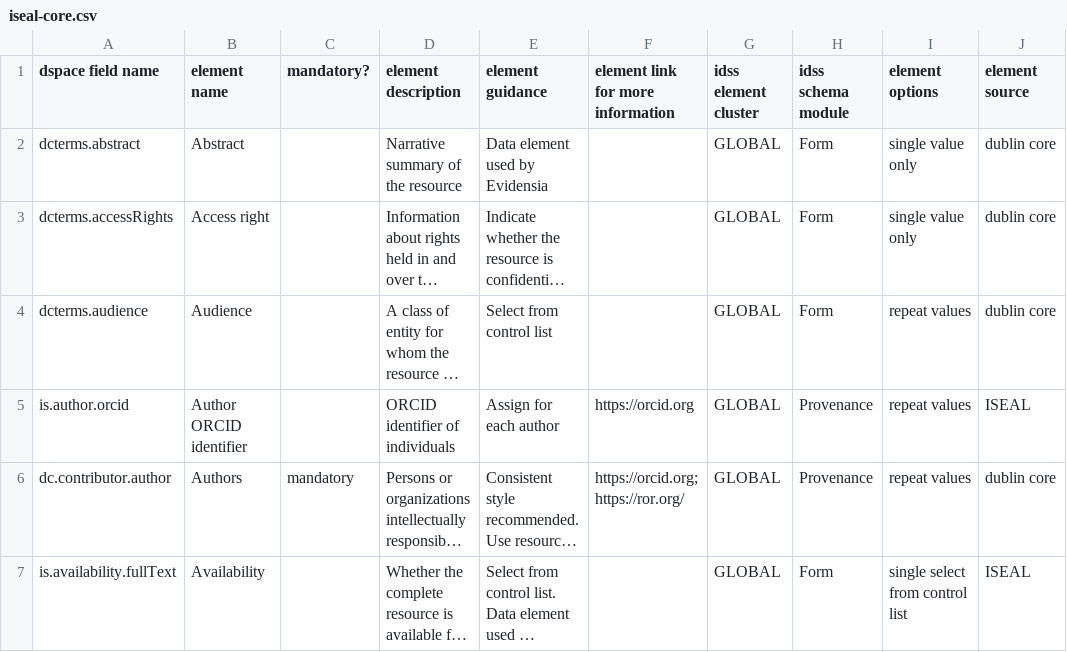
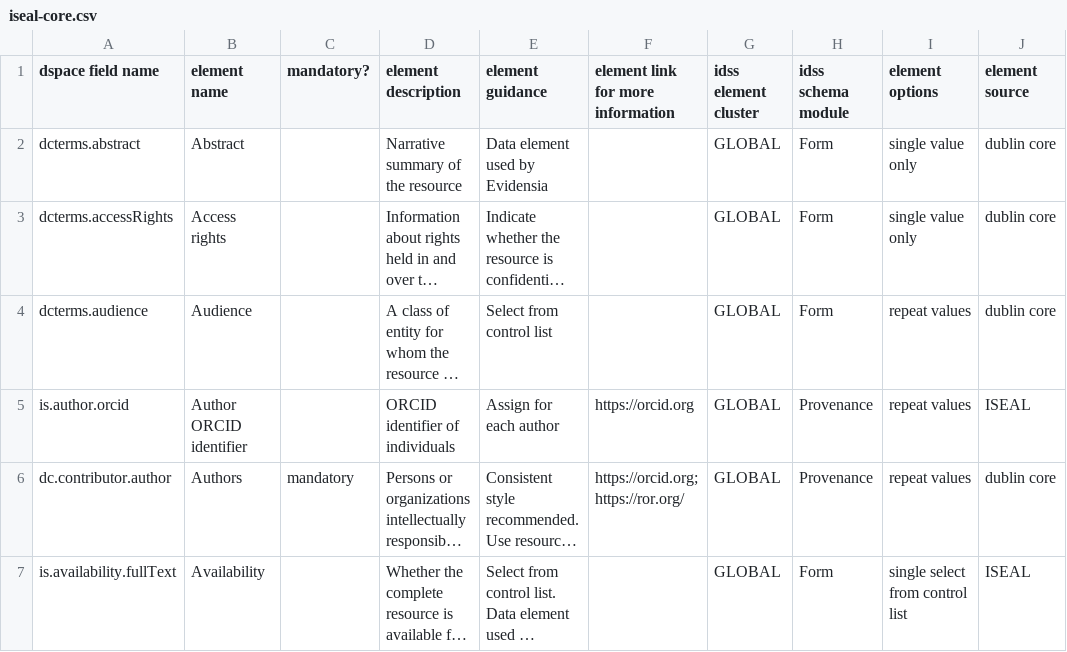
Before and after one commit to ISEAL-Community/iseal-core, a CSV file: data/iseal-core.csv, drawn as a sheet; only a part is shown; long unchanged cells end in …; the diff names each change by its address in the sheet, - before the commit and + after, or states it on an @@ line.

Commit message:
Revert test commit
Reverting back to original element name after successful test

```diff
--- a/data/iseal-core.csv
+++ b/data/iseal-core.csv
-B3 (element name): Access right
+B3 (element name): Access rights
```
